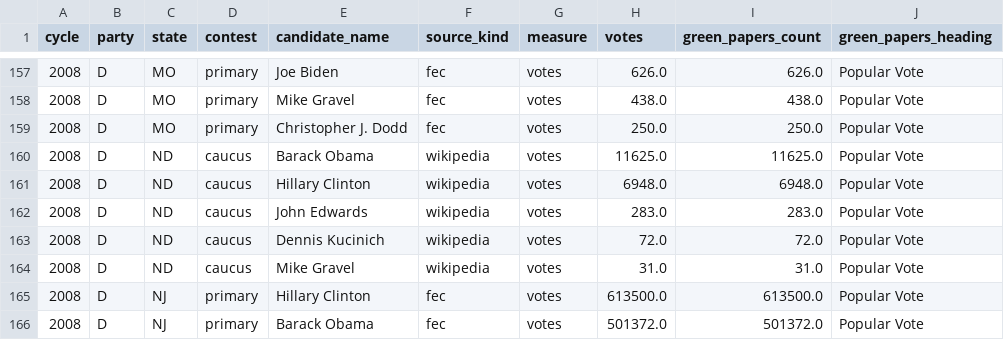
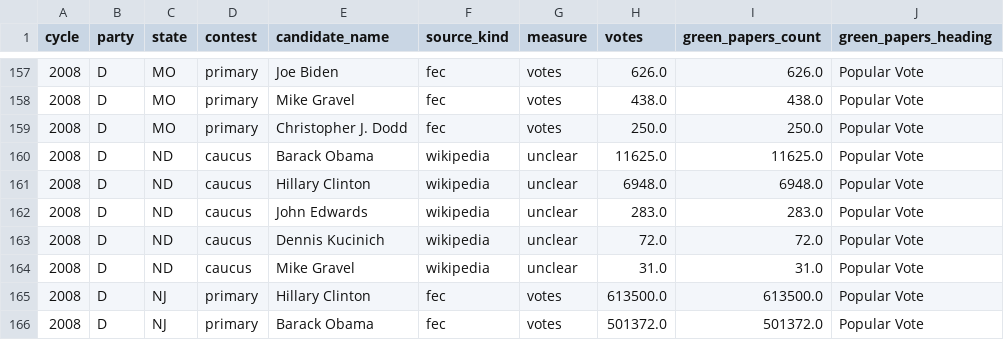
Before and after one commit to vrraiv/earlyreturns, a CSV file: data/interim/primary_results_greenpapers_check.csv, drawn as a sheet; only a part is shown, gaps mark what is left out; the diff names each change by its address in the sheet, - before the commit and + after, or states it on an @@ line.

```diff
--- a/data/interim/primary_results_greenpapers_check.csv
+++ b/data/interim/primary_results_greenpapers_check.csv
-G160:G164 (measure): votes
+G160:G164 (measure): unclear
```
Also changed, not shown: data/interim/primary_results.csv, 2 other files.
